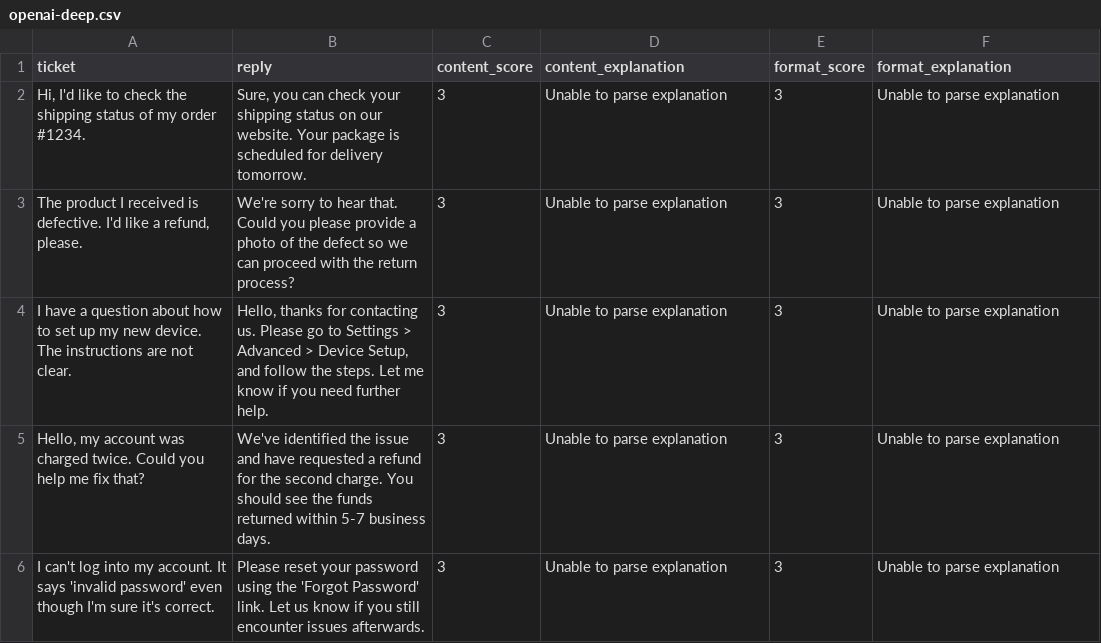
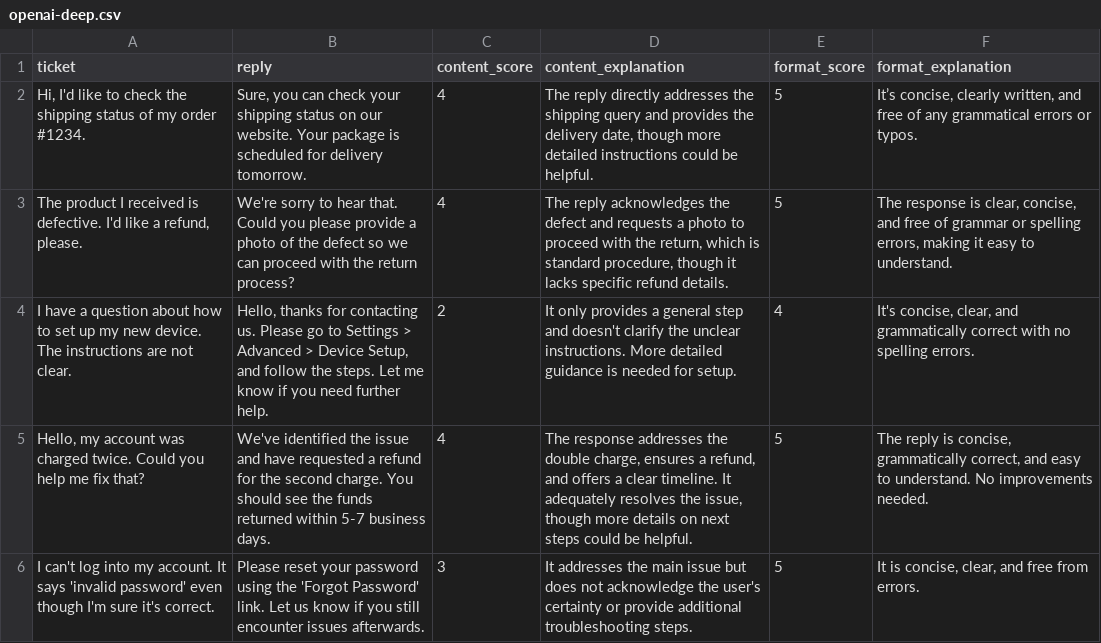
Before and after one commit to darkspock/ticket_llm_test, a CSV file: results/openai-deep.csv, drawn as a sheet.

```diff
--- a/results/openai-deep.csv
+++ b/results/openai-deep.csv
@@ -1,6 +1,6 @@
 ticket,reply,content_score,content_explanation,format_score,format_explanation
-"Hi, I'd like to check the shipping status of my order #1234.","Sure, you can check your shipping status on our website. Your package is scheduled for delivery tomorrow.",3,Unable to parse explanation,3,Unable to parse explanation
-"The product I received is defective. I'd like a refund, please.",We're sorry to hear that. Could you please provide a photo of the defect so we can proceed with the return process?,3,Unable to parse explanation,3,Unable to parse explanation
-I have a question about how to set up my new device. The instructions are not clear.,"Hello, thanks for contacting us. Please go to Settings > Advanced > Device Setup, and follow the steps. Let me know if you need further help.",3,Unable to parse explanation,3,Unable to parse explanation
-"Hello, my account was charged twice. Could you help me fix that?",We've identified the issue and have requested a refund for the second charge. You should see the funds returned within 5-7 business days.,3,Unable to parse explanation,3,Unable to parse explanation
-I can't log into my account. It says 'invalid password' even though I'm sure it's correct.,Please reset your password using the 'Forgot Password' link. Let us know if you still encounter issues afterwards.,3,Unable to parse explanation,3,Unable to parse explanation
+"Hi, I'd like to check the shipping status of my order #1234.","Sure, you can check your shipping status on our website. Your package is scheduled for delivery tomorrow.",4,"The reply directly addresses the shipping query and provides the delivery date, though more detailed instructions could be helpful.",5,"It’s concise, clearly written, and free of any grammatical errors or typos."
+"The product I received is defective. I'd like a refund, please.",We're sorry to hear that. Could you please provide a photo of the defect so we can proceed with the return process?,4,"The reply acknowledges the defect and requests a photo to proceed with the return, which is standard procedure, though it lacks specific refund details.",5,"The response is clear, concise, and free of grammar or spelling errors, making it easy to understand."
+I have a question about how to set up my new device. The instructions are not clear.,"Hello, thanks for contacting us. Please go to Settings > Advanced > Device Setup, and follow the steps. Let me know if you need further help.",2,It only provides a general step and doesn't clarify the unclear instructions. More detailed guidance is needed for setup.,4,"It's concise, clear, and grammatically correct with no spelling errors."
+"Hello, my account was charged twice. Could you help me fix that?",We've identified the issue and have requested a refund for the second charge. You should see the funds returned within 5-7 business days.,4,"The response addresses the double charge, ensures a refund, and offers a clear timeline. It adequately resolves the issue, though more details on next steps could be helpful.",5,"The reply is concise, grammatically correct, and easy to understand. No improvements needed."
+I can't log into my account. It says 'invalid password' even though I'm sure it's correct.,Please reset your password using the 'Forgot Password' link. Let us know if you still encounter issues afterwards.,3,It addresses the main issue but does not acknowledge the user's certainty or provide additional troubleshooting steps.,5,"It is concise, clear, and free from errors."
```
Also changed, not shown: 2 other files.
